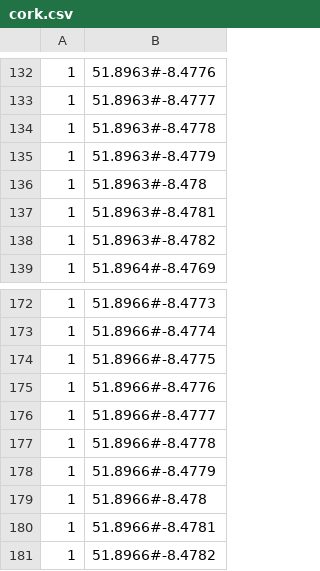
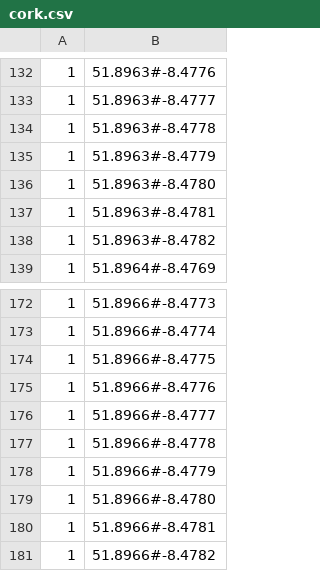
Before and after one commit to Taplin18/FYP, a CSV file: dataset/cork.csv, drawn as a sheet; only a part is shown, gaps mark what is left out.

Commit message:
Fixed missing values

```diff
--- a/dataset/cork.csv
+++ b/dataset/cork.csv
@@ -135,3 +135,3 @@
 1,51.8963#-8.4779
-1,51.8963#-8.478
+1,51.8963#-8.4780
 1,51.8963#-8.4781
@@ -178,3 +178,3 @@
 1,51.8966#-8.4779
-1,51.8966#-8.478
+1,51.8966#-8.4780
 1,51.8966#-8.4781
```
